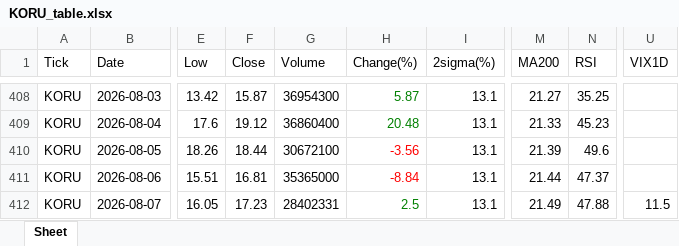
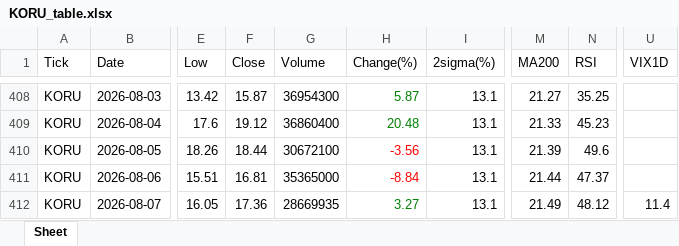
Before and after one commit to jangjb1204-sys/my-python-bot, an Excel workbook: US_stock/KORU_table.xlsx, sheet Sheet, drawn as a sheet; only a part is shown, gaps mark what is left out; values as stored, in another font and other column widths than the file's, no borders; the diff names each change by its address in the sheet, - before the commit and + after, or states it on an @@ line.

```diff
--- a/US_stock/KORU_table.xlsx (sheet Sheet)
+++ b/US_stock/KORU_table.xlsx (sheet Sheet)
-F412 (Close): 17.23
+F412 (Close): 17.36
-G412 (Volume): 28402331
+G412 (Volume): 28669935
-H412 (Change(%)): 2.5
+H412 (Change(%)): 3.27
-N412 (RSI): 47.88
+N412 (RSI): 48.12
-U412 (VIX1D): 11.5
+U412 (VIX1D): 11.4
```
Also changed, not shown: US_stock/BTGD_table.xlsx, US_stock/FINX_table.xlsx, 39 other files.
